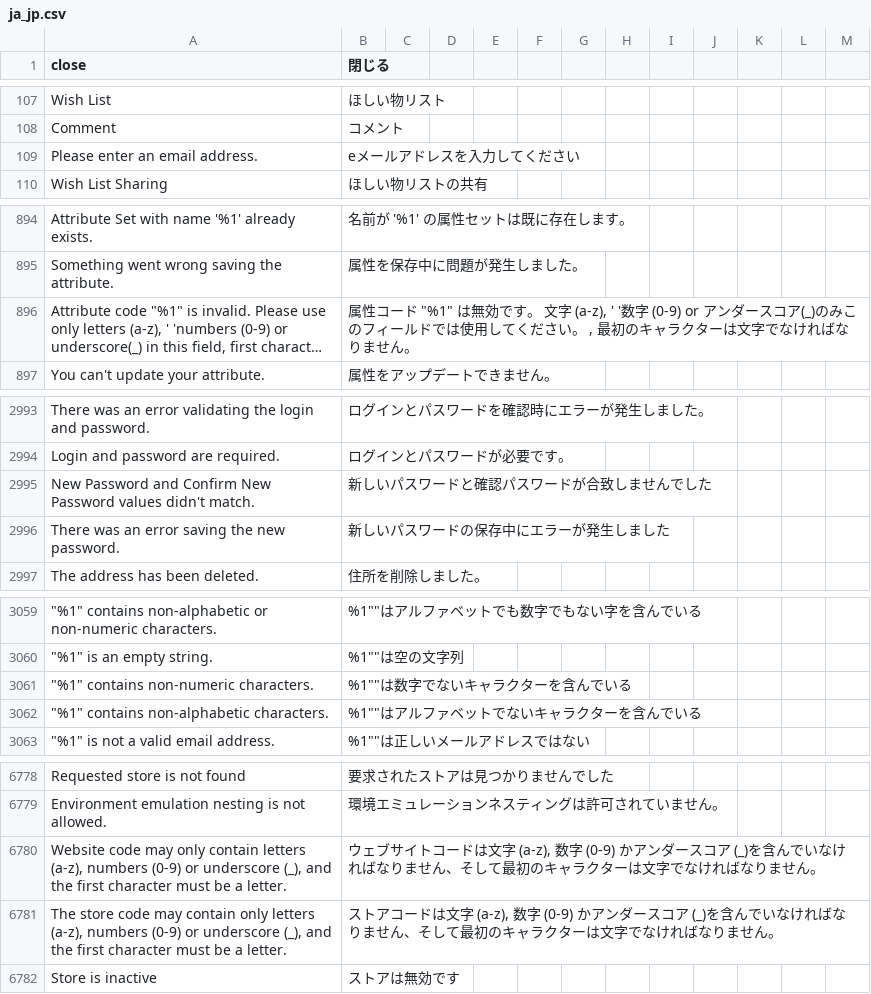
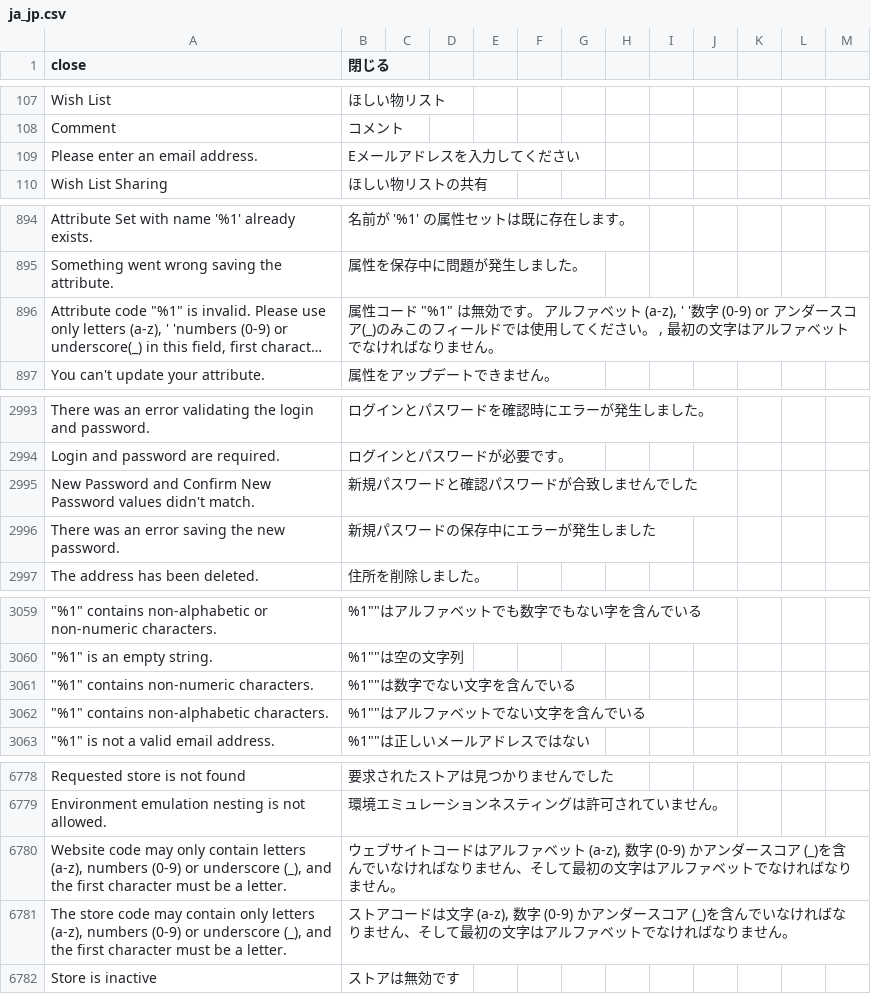
Before and after one commit to kohnaga/m2-japaneselocale, a CSV file: ja_jp.csv, drawn as a sheet; only a part is shown, gaps mark what is left out; long unchanged cells end in …; the diff covers the shown part only; the diff names each change by its address in the sheet, - before the commit and + after, or states it on an @@ line.

```diff
--- a/ja_jp.csv
+++ b/ja_jp.csv
-B109 (閉じる): eメールアドレスを入力してください
+B109 (閉じる): Eメールアドレスを入力してください
-B896 (閉じる): …です。 文字 (a-z), ' '数字 (0-9) or アンダースコア(_)のみこのフィールドでは使用してください。 , 最初のキャラクターは文字でなけれ…
+B896 (閉じる): …です。 アルファベット (a-z), ' '数字 (0-9) or アンダースコア(_)のみこのフィールドでは使用してください。 , 最初の文字はアルファベットでなけれ…
-B2995 (閉じる): 新しいパスワードと確認パスワードが合致しませんでした
+B2995 (閉じる): 新規パスワードと確認パスワードが合致しませんでした
-B2996 (閉じる): 新しいパスワードの保存中にエラーが発生しました
+B2996 (閉じる): 新規パスワードの保存中にエラーが発生しました
-B3061 (閉じる): %1""は数字でないキャラクターを含んでいる
+B3061 (閉じる): %1""は数字でない文字を含んでいる
-B3062 (閉じる): %1""はアルファベットでないキャラクターを含んでいる
+B3062 (閉じる): %1""はアルファベットでない文字を含んでいる
-B6780 (閉じる): …コードは文字 (a-z), 数字 (0-9) かアンダースコア (_)を含んでいなければなりません、そして最初のキャラクターは文字でなけれ…
+B6780 (閉じる): …コードはアルファベット (a-z), 数字 (0-9) かアンダースコア (_)を含んでいなければなりません、そして最初の文字はアルファベットでなけれ…
-B6781 (閉じる): …て最初のキャラクターは文字でなけれ…
+B6781 (閉じる): …て最初の文字はアルファベットでなけれ…
```
Also changed, not shown: 8 added rows and 28 edited cells elsewhere in this file.
